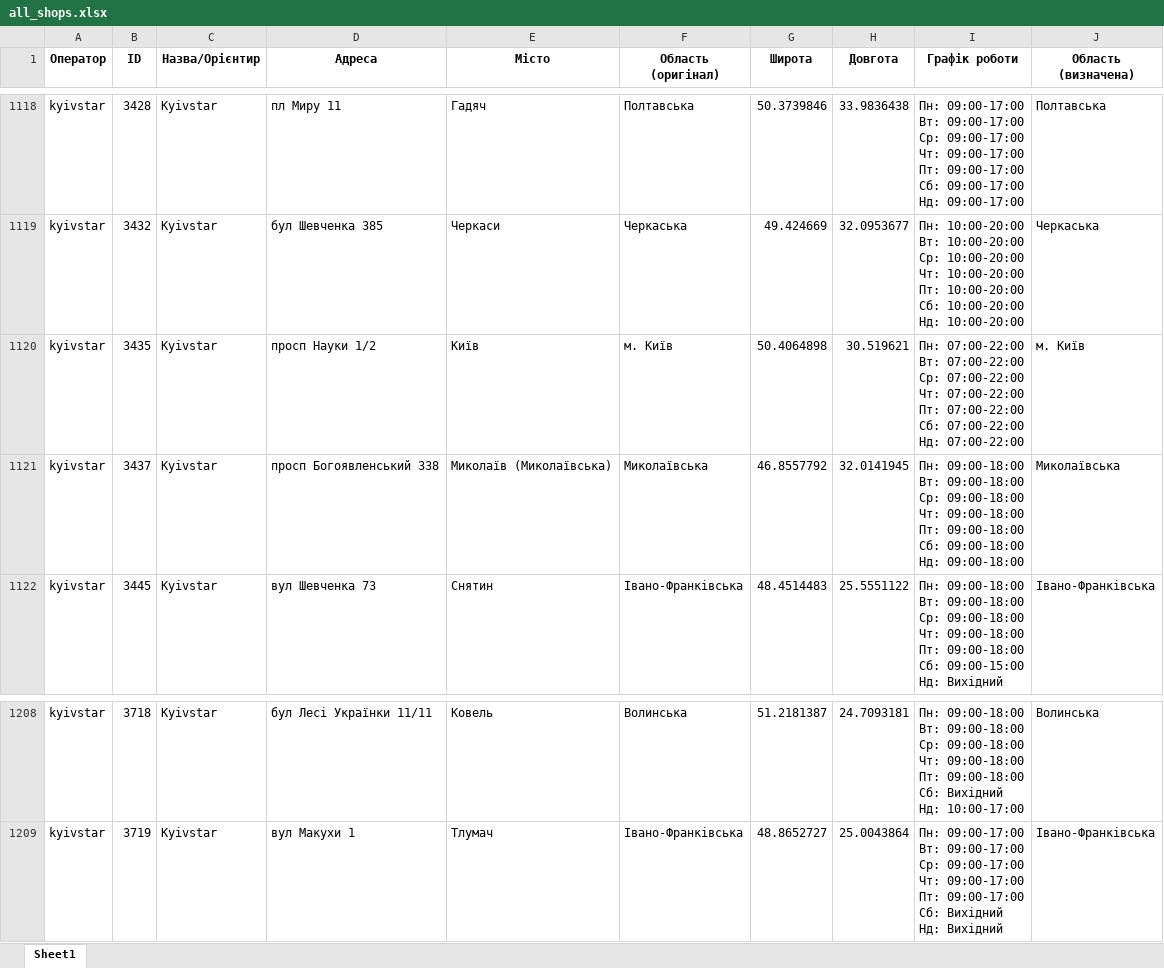
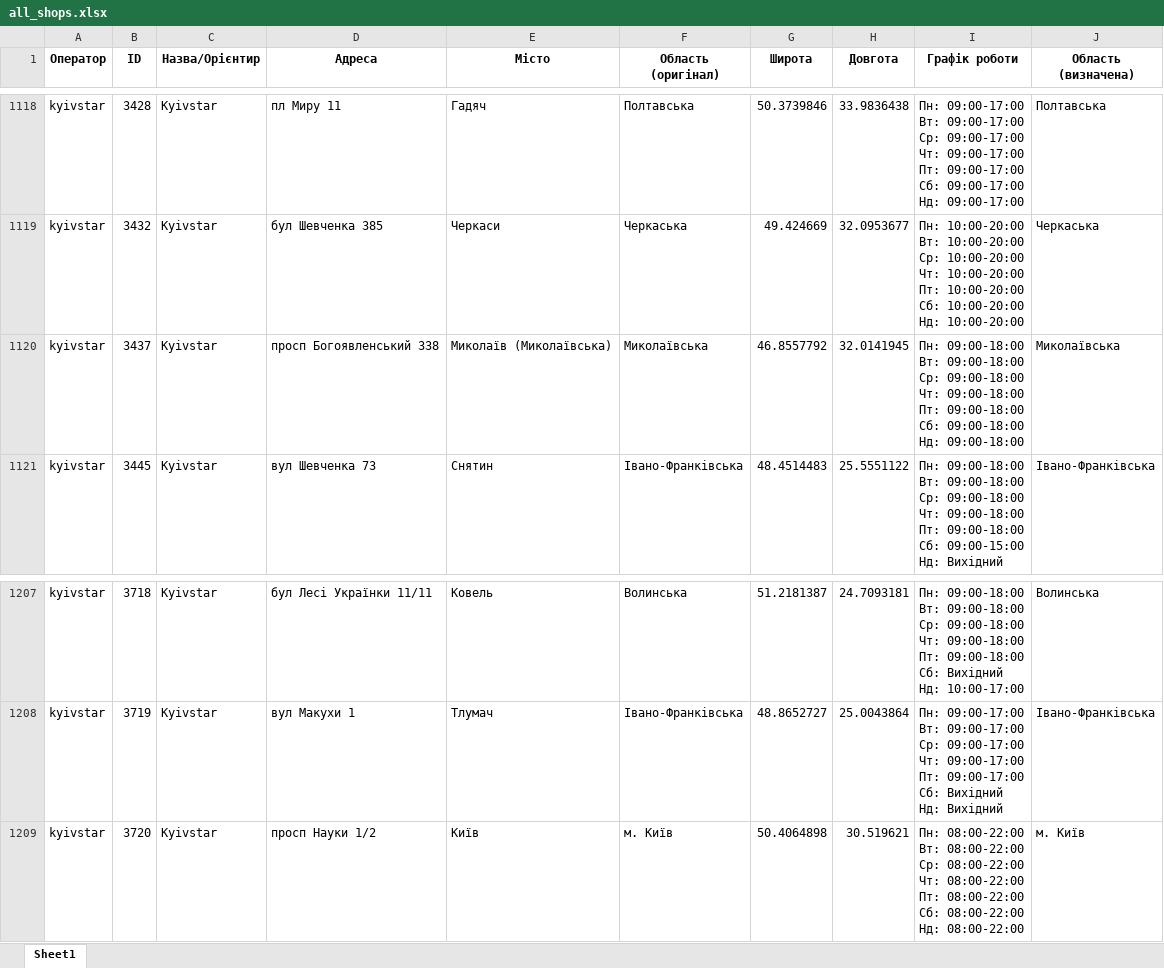
Before and after one commit to userMkovalov/ukraine-shops-map, an Excel workbook: all_shops.xlsx, sheet Sheet1, drawn as a sheet; only a part is shown, gaps mark what is left out; values as stored, in another font and other column widths than the file's, no borders; removed rows and columns are numbered as before the commit, all else as after; ↵ is a line break in a cell; the diff names each change by its address in the sheet, - before the commit and + after, or states it on an @@ line.

```diff
--- a/all_shops.xlsx (sheet Sheet1)
+++ b/all_shops.xlsx (sheet Sheet1)
-row 1120: kyivstar | 3435 | Kyivstar | просп Науки 1/2 | Київ | м. Київ | 50.4064898 | 30.519621 | Пн: 07:00-22:00 ↵ Вт: 07:00-22:00 ↵ Ср: 07:00-22:00 ↵ Чт: 07:00-22:00 ↵ Пт: 07:00-22:00 ↵ Сб: 07:00-22:00 ↵ Нд: 07:00-22:00 | м. Київ
+row 1209: kyivstar | 3720 | Kyivstar | просп Науки 1/2 | Київ | м. Київ | 50.4064898 | 30.519621 | Пн: 08:00-22:00 ↵ Вт: 08:00-22:00 ↵ Ср: 08:00-22:00 ↵ Чт: 08:00-22:00 ↵ Пт: 08:00-22:00 ↵ Сб: 08:00-22:00 ↵ Нд: 08:00-22:00 | м. Київ
```
Also changed, not shown: 1 other file.
